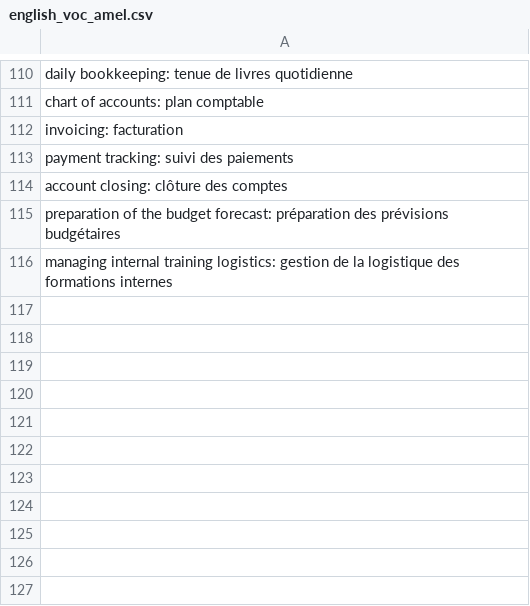
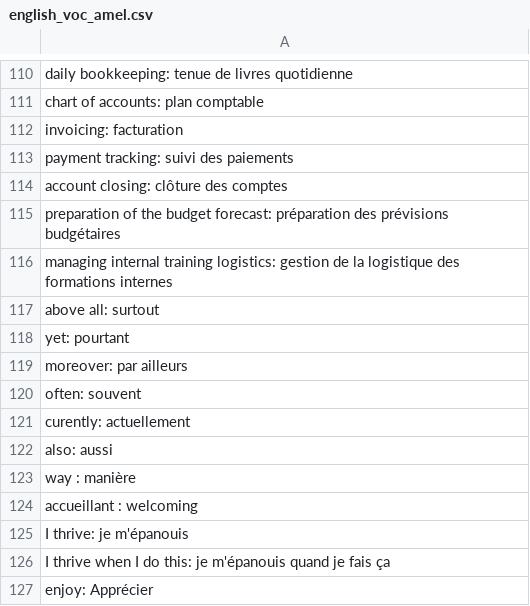
Before and after one commit to anciaux/test-conjugaison, a CSV file: english_voc_amel.csv, drawn as a sheet; only a part is shown, gaps mark what is left out.

Commit message:
adding voc

```diff
--- a/english_voc_amel.csv
+++ b/english_voc_amel.csv
@@ -116 +116,12 @@ preparation of the budget forecast: préparation des prévisions budgétaires
 managing internal training logistics: gestion de la logistique des formations internes
+above all: surtout
+yet: pourtant
+moreover: par ailleurs
+often: souvent
+curently: actuellement
+also: aussi
+way : manière
+accueillant : welcoming
+I thrive: je m'épanouis
+I thrive when I do this: je m'épanouis quand je fais ça
+enjoy: Apprécier
```
